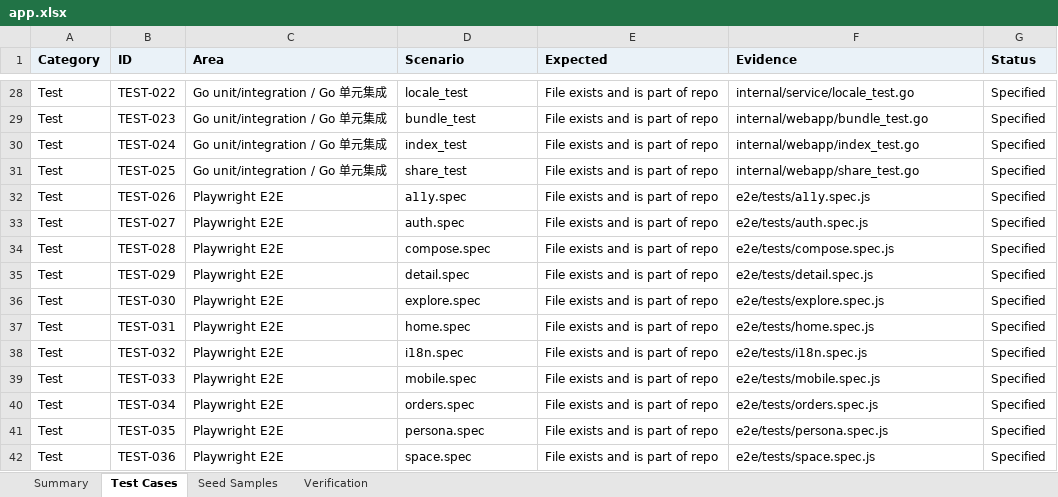
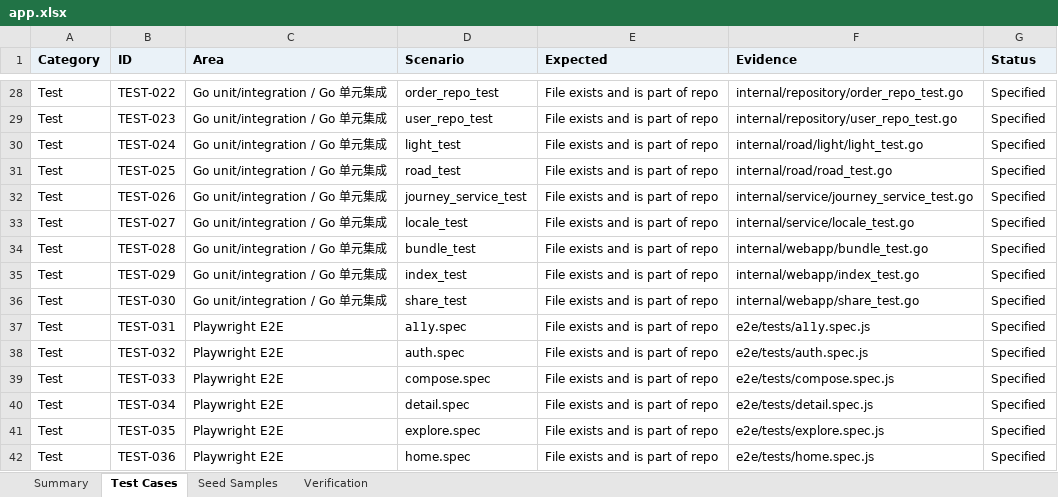
Before and after one commit to LibertychaserUS/100-journeys, an Excel workbook: app.xlsx, sheet Test Cases, drawn as a sheet; only a part is shown, gaps mark what is left out; values as stored, in another font and other column widths than the file's, no borders; the diff covers the shown part only; the diff names each change by its address in the sheet, - before the commit and + after, or states it on an @@ line.

```diff
--- a/app.xlsx (sheet Test Cases)
+++ b/app.xlsx (sheet Test Cases)
-D28 (Scenario): locale_test
+D28 (Scenario): order_repo_test
-F28 (Evidence): internal/service/locale_test.go
+F28 (Evidence): internal/repository/order_repo_test.go
-D29 (Scenario): bundle_test
+D29 (Scenario): user_repo_test
-F29 (Evidence): internal/webapp/bundle_test.go
+F29 (Evidence): internal/repository/user_repo_test.go
-D30 (Scenario): index_test
+D30 (Scenario): light_test
-F30 (Evidence): internal/webapp/index_test.go
+F30 (Evidence): internal/road/light/light_test.go
-D31 (Scenario): share_test
+D31 (Scenario): road_test
-F31 (Evidence): internal/webapp/share_test.go
+F31 (Evidence): internal/road/road_test.go
-C32:C36 (Area): Playwright E2E
+C32:C36 (Area): Go unit/integration / Go 单元集成
-D32 (Scenario): a11y.spec
+D32 (Scenario): journey_service_test
-F32 (Evidence): e2e/tests/a11y.spec.js
+F32 (Evidence): internal/service/journey_service_test.go
-D33 (Scenario): auth.spec
+D33 (Scenario): locale_test
-F33 (Evidence): e2e/tests/auth.spec.js
+F33 (Evidence): internal/service/locale_test.go
-D34 (Scenario): compose.spec
+D34 (Scenario): bundle_test
-F34 (Evidence): e2e/tests/compose.spec.js
+F34 (Evidence): internal/webapp/bundle_test.go
-D35 (Scenario): detail.spec
+D35 (Scenario): index_test
-F35 (Evidence): e2e/tests/detail.spec.js
+F35 (Evidence): internal/webapp/index_test.go
-D36 (Scenario): explore.spec
+D36 (Scenario): share_test
-F36 (Evidence): e2e/tests/explore.spec.js
+F36 (Evidence): internal/webapp/share_test.go
-D37 (Scenario): home.spec
+D37 (Scenario): a11y.spec
-F37 (Evidence): e2e/tests/home.spec.js
+F37 (Evidence): e2e/tests/a11y.spec.js
-D38 (Scenario): i18n.spec
+D38 (Scenario): auth.spec
-F38 (Evidence): e2e/tests/i18n.spec.js
+F38 (Evidence): e2e/tests/auth.spec.js
-D39 (Scenario): mobile.spec
+D39 (Scenario): compose.spec
-F39 (Evidence): e2e/tests/mobile.spec.js
+F39 (Evidence): e2e/tests/compose.spec.js
-D40 (Scenario): orders.spec
+D40 (Scenario): detail.spec
-F40 (Evidence): e2e/tests/orders.spec.js
+F40 (Evidence): e2e/tests/detail.spec.js
-D41 (Scenario): persona.spec
+D41 (Scenario): explore.spec
-F41 (Evidence): e2e/tests/persona.spec.js
+F41 (Evidence): e2e/tests/explore.spec.js
-D42 (Scenario): space.spec
+D42 (Scenario): home.spec
-F42 (Evidence): e2e/tests/space.spec.js
+F42 (Evidence): e2e/tests/home.spec.js
```
Also changed, not shown: 6 added rows and 56 edited cells elsewhere in this sheet, sheet Summary, 11 other files.
